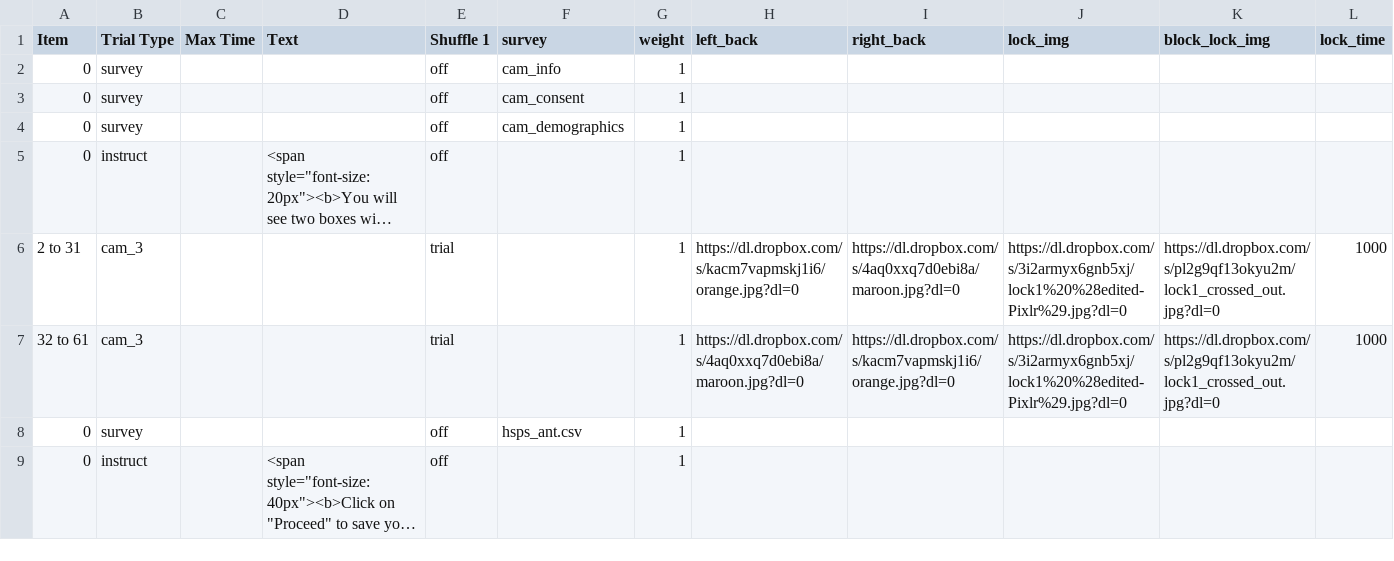
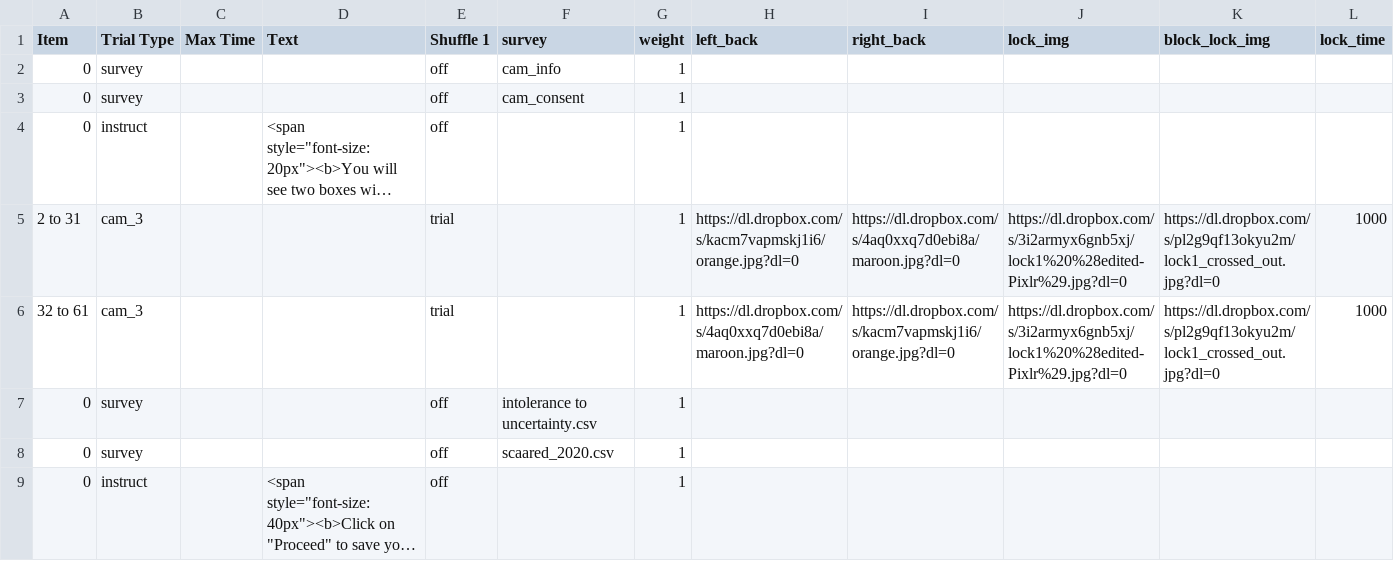
Before and after one commit to dubey-haffey-2/autumn-2020, a CSV file: web/User/Experiments/cam_2_7/procedure_1.csv, drawn as a sheet; only a part is shown; long unchanged cells end in …; removed rows and columns are numbered as before the commit, all else as after; rows hold the shown columns only; the diff names each change by its address in the sheet, - before the commit and + after, or states it on an @@ line.

```diff
--- a/web/User/Experiments/cam_2_7/procedure_1.csv
+++ b/web/User/Experiments/cam_2_7/procedure_1.csv
-row 4: 0 | survey |  |  | off | cam_demographics | 1
+row 7: 0 | survey |  |  | off | intolerance to uncertainty.csv | 1
-F8 (survey): hsps_ant.csv
+F8 (survey): scaared_2020.csv
```
Also changed, not shown: web/User/Experiments/cam_1_7_new/procedure_1.csv, web/User/Experiments/cam_2_7/conditions.csv, 7 other files.
